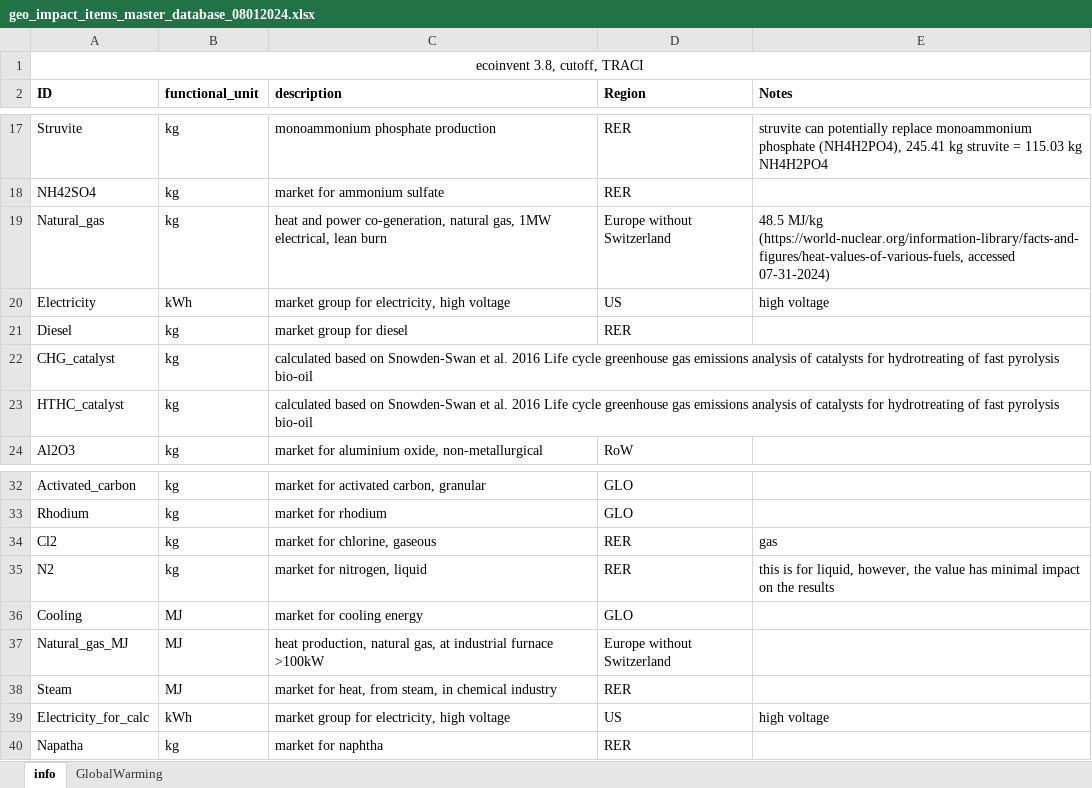
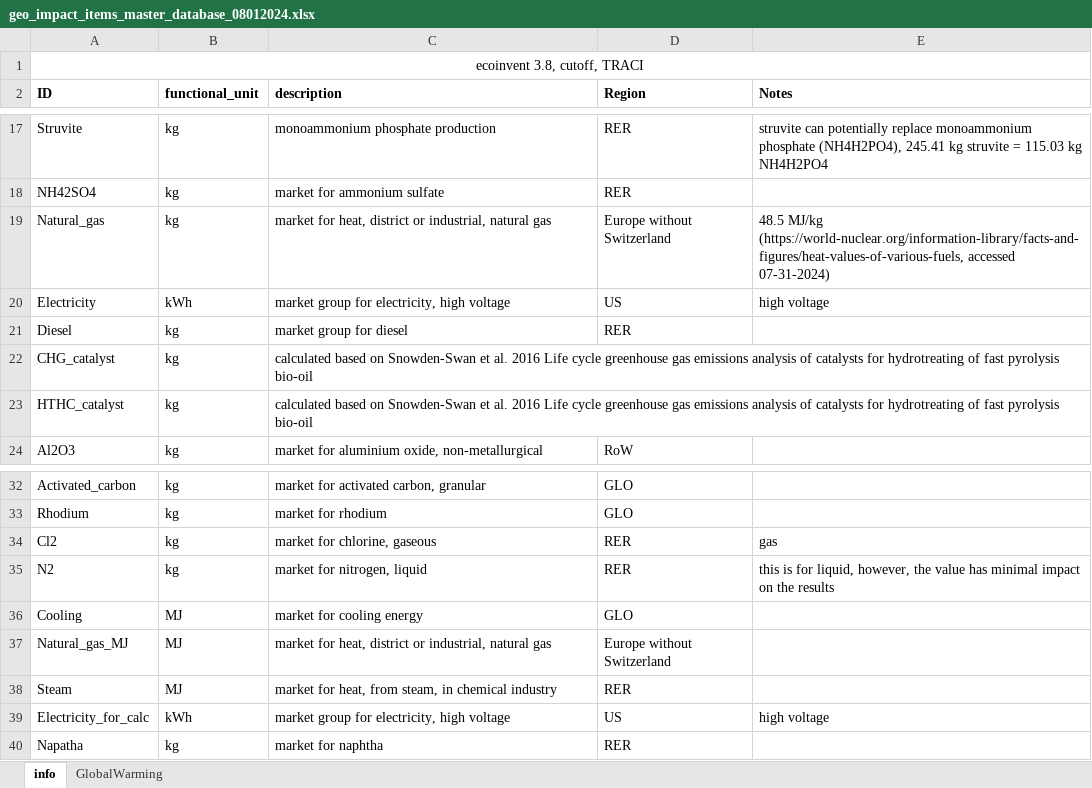
Before and after one commit to QSD-Group/EXPOsan, an Excel workbook: exposan/htl/data/geo_impact_items_master_database_08012024.xlsx, sheet info, drawn as a sheet; only a part is shown, gaps mark what is left out; values as stored, in another font and other column widths than the file's, no borders; the diff names each change by its address in the sheet, - before the commit and + after, or states it on an @@ line.

```diff
--- a/exposan/htl/data/geo_impact_items_master_database_08012024.xlsx (sheet info)
+++ b/exposan/htl/data/geo_impact_items_master_database_08012024.xlsx (sheet info)
-C19 (description): heat and power co-generation, natural gas, 1MW electrical, lean burn
+C19 (description): market for heat, district or industrial, natural gas
-C37 (description): heat production, natural gas, at industrial furnace >100kW
+C37 (description): market for heat, district or industrial, natural gas
```
Also changed, not shown: sheet GlobalWarming, 2 other files.
